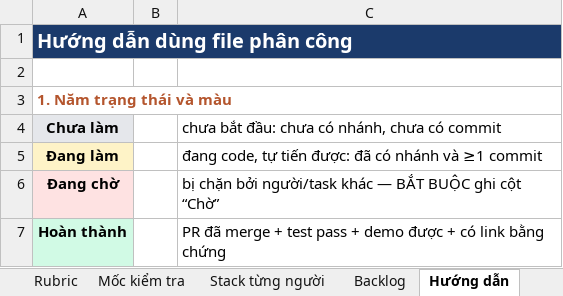
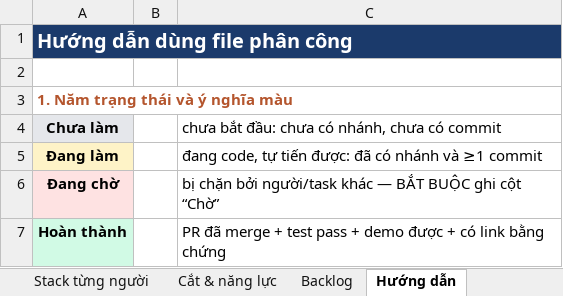
Before and after one commit to phanadang886/VirtualCeramic, an Excel workbook: tasks/phan-cong-4-tuan.xlsx, sheet Hướng dẫn, drawn as a sheet; only a part is shown; values as stored, in another font and other column widths than the file's, no borders; the diff covers the shown part only; the diff names each change by its address in the sheet, - before the commit and + after, or states it on an @@ line.

```diff
--- a/tasks/phan-cong-4-tuan.xlsx (sheet Hướng dẫn)
+++ b/tasks/phan-cong-4-tuan.xlsx (sheet Hướng dẫn)
+sheet tab: Cắt & năng lực
-A3: 1. Năm trạng thái và màu
+A3: 1. Năm trạng thái và ý nghĩa màu
```
Also changed, not shown: 2 added rows and 10 edited cells elsewhere in this sheet, sheet Phân công, sheet Theo người, sheet Backlog, sheet Stack từng người, sheet Mốc kiểm tra, sheet Rubric, 2 other files.
